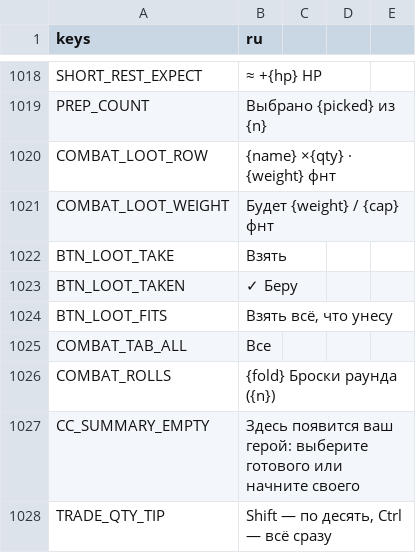
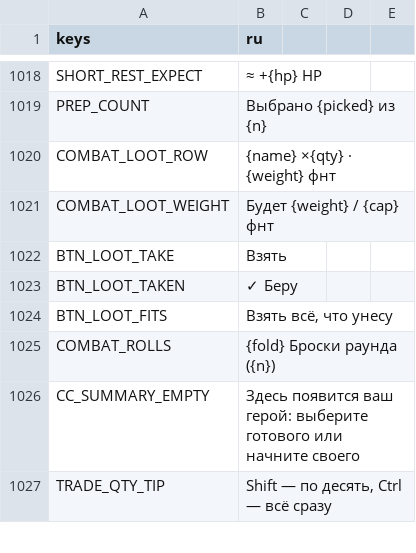
Before and after one commit to rapotekhin/dnd_llm, a CSV file: game/localization/strings.csv, drawn as a sheet; only a part is shown, gaps mark what is left out.

Commit message:
fix: the combat actions back on tabs by the author's word — weapons, spells, features, items, common; no numbers on the buttons (v0.7.22.31.1)
Коммит сделан с помощью ИИ-агента

```diff
--- a/game/localization/strings.csv
+++ b/game/localization/strings.csv
@@ -1028,3 +1028,2 @@ BTN_LOOT_TAKEN,✓ Беру
 BTN_LOOT_FITS,"Взять всё, что унесу"
-COMBAT_TAB_ALL,Все
 COMBAT_ROLLS,"{fold} Броски раунда ({n})"
```
Also changed, not shown: 8 other files.
